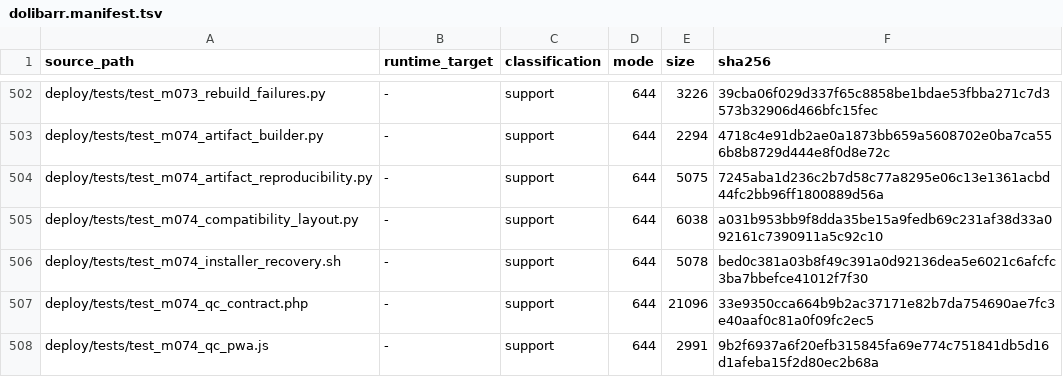
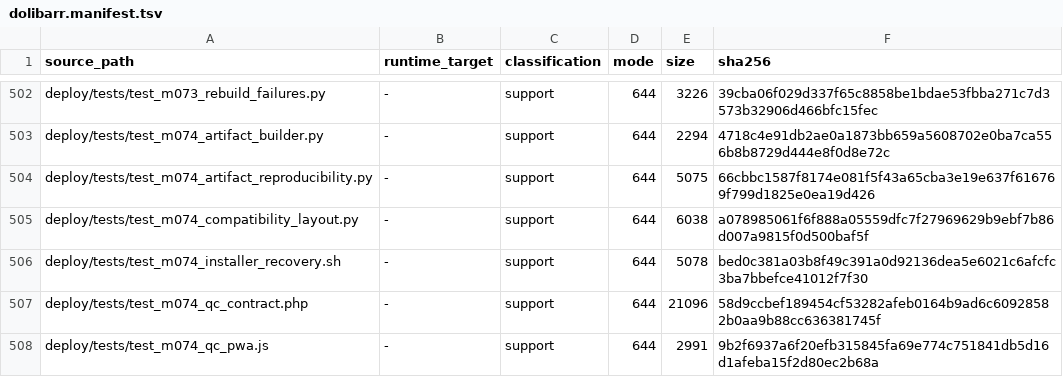
Before and after one commit to chinaplanetahmedhamed/codex-dolibarr, a TSV file: deploy/releases/m074-r08/dolibarr.manifest.tsv, drawn as a sheet; only a part is shown, gaps mark what is left out; the diff covers the shown part only.

```diff
--- a/deploy/releases/m074-r08/dolibarr.manifest.tsv
+++ b/deploy/releases/m074-r08/dolibarr.manifest.tsv
@@ -503,6 +503,6 @@ deploy/tests/test_m073_rebuild_failures.py	-	support	644	3226	39cba06f029d337f65
 deploy/tests/test_m074_artifact_builder.py	-	support	644	2294	4718c4e91db2ae0a1873bb659a5608702e0ba7ca556b8b8729d444e8f0d8e72c
-deploy/tests/test_m074_artifact_reproducibility.py	-	support	644	5075	7245aba1d236c2b7d58c77a8295e06c13e1361acbd44fc2bb96ff1800889d56a
-deploy/tests/test_m074_compatibility_layout.py	-	support	644	6038	a031b953bb9f8dda35be15a9fedb69c231af38d33a092161c7390911a5c92c10
+deploy/tests/test_m074_artifact_reproducibility.py	-	support	644	5075	66cbbc1587f8174e081f5f43a65cba3e19e637f616769f799d1825e0ea19d426
+deploy/tests/test_m074_compatibility_layout.py	-	support	644	6038	a078985061f6f888a05559dfc7f27969629b9ebf7b86d007a9815f0d500baf5f
 deploy/tests/test_m074_installer_recovery.sh	-	support	644	5078	bed0c381a03b8f49c391a0d92136dea5e6021c6afcfc3ba7bbefce41012f7f30
-deploy/tests/test_m074_qc_contract.php	-	support	644	21096	33e9350cca664b9b2ac37171e82b7da754690ae7fc3e40aaf0c81a0f09fc2ec5
+deploy/tests/test_m074_qc_contract.php	-	support	644	21096	58d9ccbef189454cf53282afeb0164b9ad6c60928582b0aa9b88cc636381745f
 deploy/tests/test_m074_qc_pwa.js	-	support	644	2991	9b2f6937a6f20efb315845fa69e774c751841db5d16d1afeba15f2d80ec2b68a
```
Also changed, not shown: 3 added rows and 6 edited cells elsewhere in this file, deploy/releases/m074-r08/historical-helper-deprecation-ledger.tsv, 11 other files.
